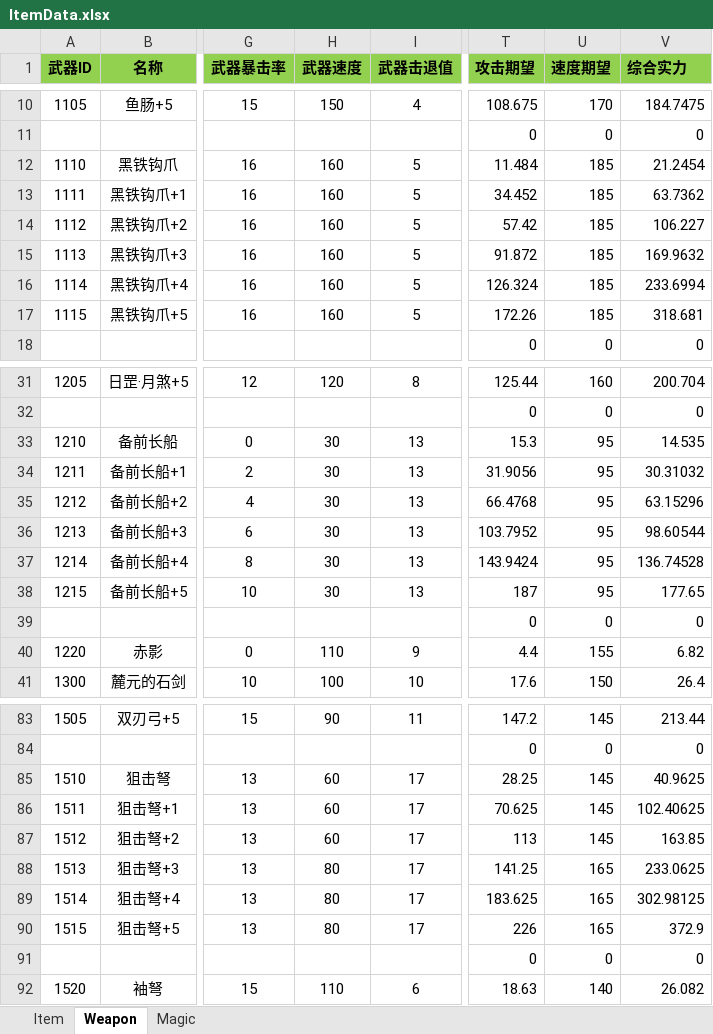
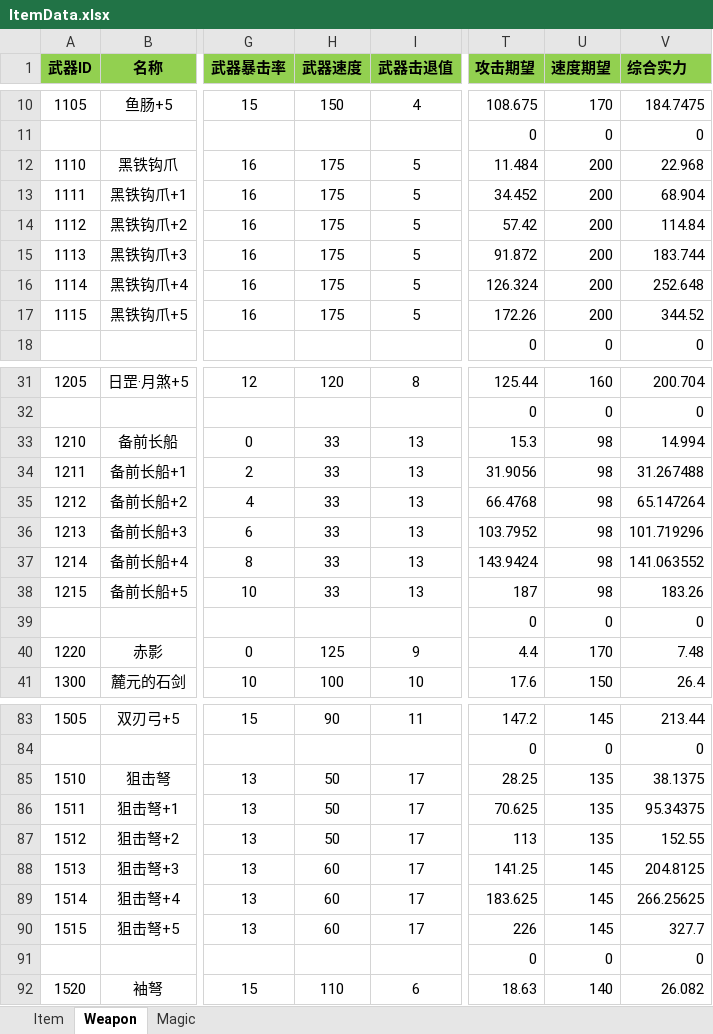
Before and after one commit to huzhangyang/ChineseRoguelikeGame, an Excel workbook: Documents/ExcelData/ItemData.xlsx, sheet Weapon, drawn as a sheet; only a part is shown, gaps mark what is left out; values as stored, in another font and other column widths than the file's, no borders; the diff covers the shown part only; the diff names each change by its address in the sheet, - before the commit and + after, or states it on an @@ line.

```diff
--- a/Documents/ExcelData/ItemData.xlsx (sheet Weapon)
+++ b/Documents/ExcelData/ItemData.xlsx (sheet Weapon)
-H12:H17 (武器速度): 160
+H12:H17 (武器速度): 175
-U12:U17 (速度期望): 185
+U12:U17 (速度期望): 200
-V12 (综合实力): 21.2454
+V12 (综合实力): 22.968
-V13 (综合实力): 63.7362
+V13 (综合实力): 68.904
-V14 (综合实力): 106.227
+V14 (综合实力): 114.84
-V15 (综合实力): 169.9632
+V15 (综合实力): 183.744
-V16 (综合实力): 233.6994
+V16 (综合实力): 252.648
-V17 (综合实力): 318.681
+V17 (综合实力): 344.52
-H33:H38 (武器速度): 30
+H33:H38 (武器速度): 33
-U33:U38 (速度期望): 95
+U33:U38 (速度期望): 98
-V33 (综合实力): 14.535
+V33 (综合实力): 14.994
-V34 (综合实力): 30.31032
+V34 (综合实力): 31.267488
-V35 (综合实力): 63.15296
+V35 (综合实力): 65.147264
-V36 (综合实力): 98.60544
+V36 (综合实力): 101.719296
-V37 (综合实力): 136.74528
+V37 (综合实力): 141.063552
-V38 (综合实力): 177.65
+V38 (综合实力): 183.26
-H40 (武器速度): 110
+H40 (武器速度): 125
-U40 (速度期望): 155
+U40 (速度期望): 170
-V40 (综合实力): 6.82
+V40 (综合实力): 7.48
-H85:H87 (武器速度): 60
+H85:H87 (武器速度): 50
-U85:U87 (速度期望): 145
+U85:U87 (速度期望): 135
-V85 (综合实力): 40.9625
+V85 (综合实力): 38.1375
-V86 (综合实力): 102.40625
+V86 (综合实力): 95.34375
-V87 (综合实力): 163.85
+V87 (综合实力): 152.55
-H88:H90 (武器速度): 80
+H88:H90 (武器速度): 60
-U88:U90 (速度期望): 165
+U88:U90 (速度期望): 145
-V88 (综合实力): 233.0625
+V88 (综合实力): 204.8125
-V89 (综合实力): 302.98125
+V89 (综合实力): 266.25625
-V90 (综合实力): 372.9
+V90 (综合实力): 327.7
```
Also changed, not shown: 81 edited cells elsewhere in this sheet, Documents/ExcelData/SkillData.xlsx, 1 other file.
